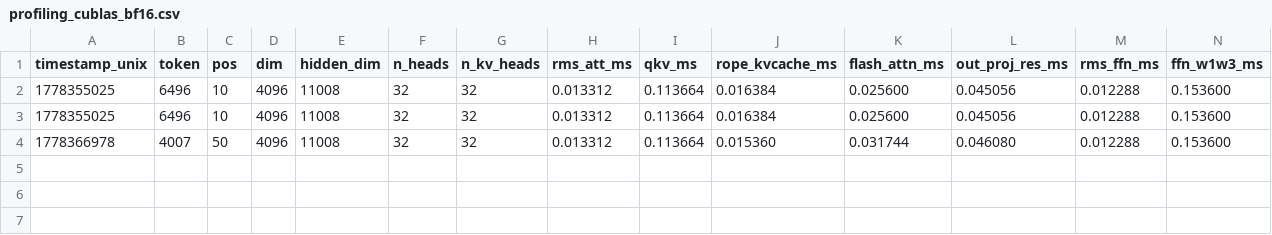
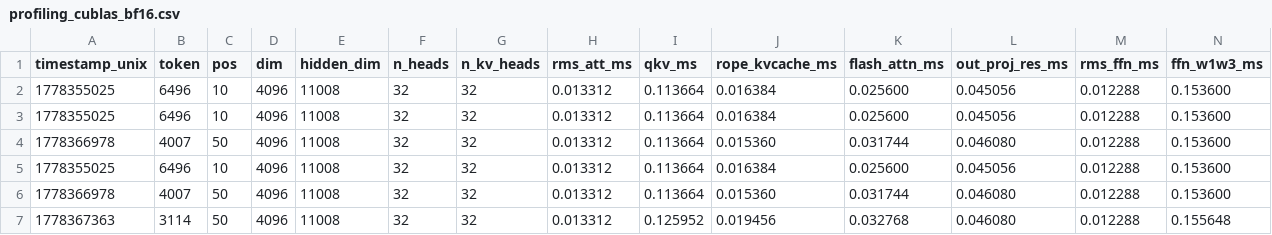
Before and after one commit to rekygeorge/llama2.cu, a CSV file: profiling_runs/cublas_bf16/profiling_cublas_bf16.csv, drawn as a sheet; only a part is shown; rows hold the shown columns only; the diff names each change by its address in the sheet, - before the commit and + after, or states it on an @@ line.

Commit message:
Add profiling data and execution logs for cublas_bf16 and cublas_fp16tc implementations
- Created CSV files for profiling statistics in cublas_bf16 and cublas_fp16tc directories.
- Added detailed execution logs for cublas_bf16 and cublas_fp16tc runs, including timestamps, model information, and performance metrics.
- Included bottleneck analysis for both implementations, highlighting execution times for various layers.

```diff
--- a/profiling_runs/cublas_bf16/profiling_cublas_bf16.csv
+++ b/profiling_runs/cublas_bf16/profiling_cublas_bf16.csv
+row 5: 1778355025 | 6496 | 10 | 4096 | 11008 | 32 | 32 | 0.013312 | 0.113664 | 0.016384 | 0.025600 | 0.045056 | 0.012288 | 0.153600
+row 6: 1778366978 | 4007 | 50 | 4096 | 11008 | 32 | 32 | 0.013312 | 0.113664 | 0.015360 | 0.031744 | 0.046080 | 0.012288 | 0.153600
+row 7: 1778367363 | 3114 | 50 | 4096 | 11008 | 32 | 32 | 0.013312 | 0.125952 | 0.019456 | 0.032768 | 0.046080 | 0.012288 | 0.155648
```
Also changed, not shown: profiling_runs/cublas_fp16tc/profiling_cublas_fp16tc.csv, 7 other files.
